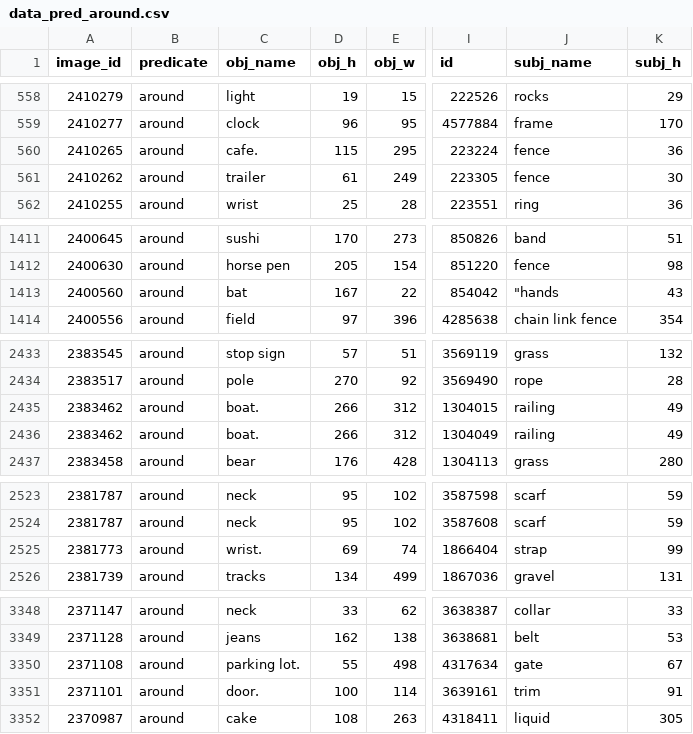
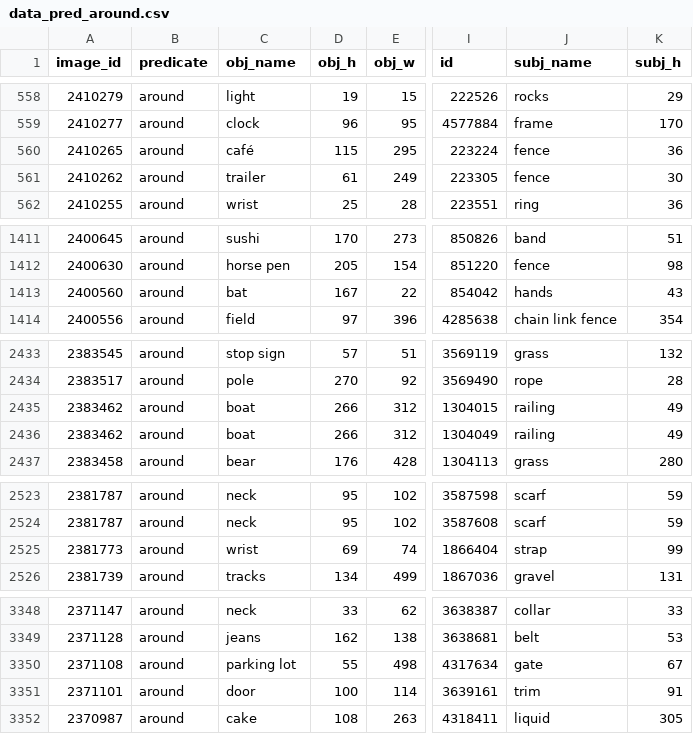
Before and after one commit to sunosaj/spacial-concept-learning, a CSV file: new_pred/data_pred_around.csv, drawn as a sheet; only a part is shown, gaps mark what is left out; the diff covers the shown part only; the diff names each change by its address in the sheet, - before the commit and + after, or states it on an @@ line.

```diff
--- a/new_pred/data_pred_around.csv
+++ b/new_pred/data_pred_around.csv
-C560 (obj_name): cafe.
+C560 (obj_name): café
-J1413 (subj_name): "hands
+J1413 (subj_name): hands
-C2435:C2436 (obj_name): boat.
+C2435:C2436 (obj_name): boat
-C2525 (obj_name): wrist.
+C2525 (obj_name): wrist
-C3350 (obj_name): parking lot.
+C3350 (obj_name): parking lot
-C3351 (obj_name): door.
+C3351 (obj_name): door
```
Also changed, not shown: 2 edited cells elsewhere in this file, new_pred/data_pred_along.csv, new_pred/data_pred_at.csv, 22 other files.
